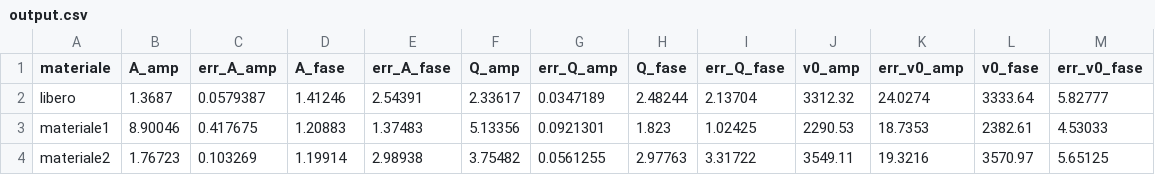
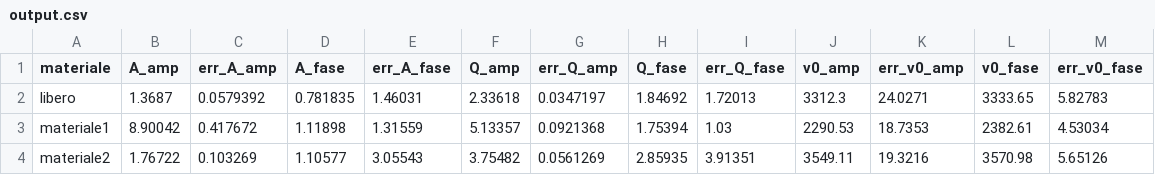
Before and after one commit to mattiasotgia/Lab2, a CSV file: esperienza_3__misura_permeabilita_magnetica/misc/output.csv, drawn as a sheet.

```diff
--- a/esperienza_3__misura_permeabilita_magnetica/misc/output.csv
+++ b/esperienza_3__misura_permeabilita_magnetica/misc/output.csv
@@ -1,4 +1,4 @@
 materiale, A_amp, err_A_amp, A_fase, err_A_fase, Q_amp, err_Q_amp, Q_fase, err_Q_fase, v0_amp, err_v0_amp, v0_fase, err_v0_fase
-libero, 1.3687, 0.0579387, 1.41246, 2.54391, 2.33617, 0.0347189, 2.48244, 2.13704, 3312.32, 24.0274, 3333.64, 5.82777
-materiale1, 8.90046, 0.417675, 1.20883, 1.37483, 5.13356, 0.0921301, 1.823, 1.02425, 2290.53, 18.7353, 2382.61, 4.53033
-materiale2, 1.76723, 0.103269, 1.19914, 2.98938, 3.75482, 0.0561255, 2.97763, 3.31722, 3549.11, 19.3216, 3570.97, 5.65125
+libero, 1.3687, 0.0579392, 0.781835, 1.46031, 2.33618, 0.0347197, 1.84692, 1.72013, 3312.3, 24.0271, 3333.65, 5.82783
+materiale1, 8.90042, 0.417672, 1.11898, 1.31559, 5.13357, 0.0921368, 1.75394, 1.03, 2290.53, 18.7353, 2382.61, 4.53034
+materiale2, 1.76722, 0.103269, 1.10577, 3.05543, 3.75482, 0.0561269, 2.85935, 3.91351, 3549.11, 19.3216, 3570.98, 5.65126
```
Also changed, not shown: 3 other files.
